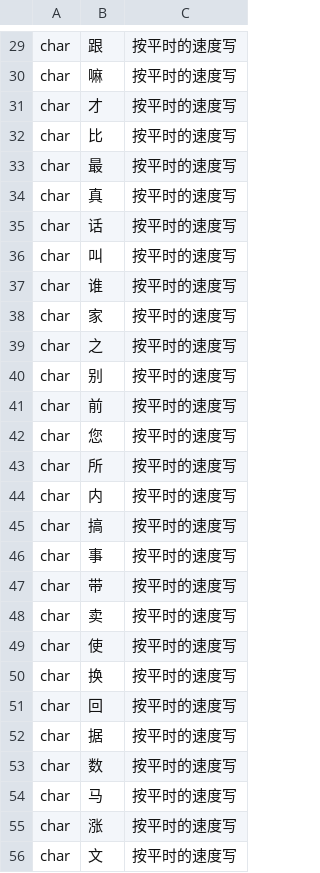
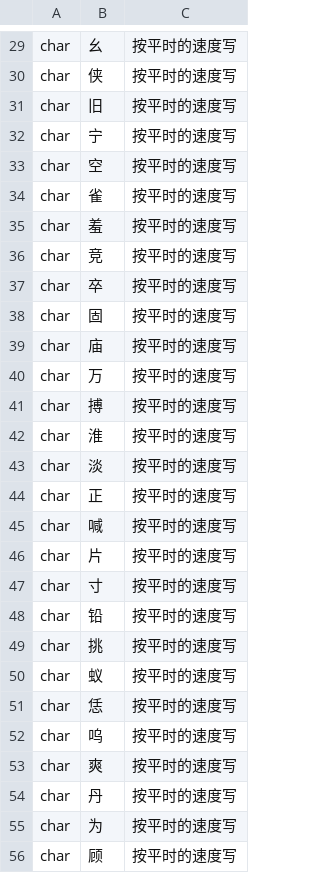
Before and after one commit to CapStu/CyIME, a TSV file: app/src/main/assets/handwriting/contribute_prompts.tsv, drawn as a sheet; only a part is shown, gaps mark what is left out; the diff covers the shown part only; the diff names each change by its address in the sheet, - before the commit and + after, or states it on an @@ line.

```diff
--- a/app/src/main/assets/handwriting/contribute_prompts.tsv
+++ b/app/src/main/assets/handwriting/contribute_prompts.tsv
-B29: 跟
+B29: 幺
-B30: 嘛
+B30: 侠
-B31: 才
+B31: 旧
-B32: 比
+B32: 宁
-B33: 最
+B33: 空
-B34: 真
+B34: 雀
-B35: 话
+B35: 羞
-B36: 叫
+B36: 竞
-B37: 谁
+B37: 卒
-B38: 家
+B38: 固
-B39: 之
+B39: 庙
-B40: 别
+B40: 万
-B41: 前
+B41: 搏
-B42: 您
+B42: 淮
-B43: 所
+B43: 淡
-B44: 内
+B44: 正
-B45: 搞
+B45: 喊
-B46: 事
+B46: 片
-B47: 带
+B47: 寸
-B48: 卖
+B48: 铅
-B49: 使
+B49: 挑
-B50: 换
+B50: 蚁
-B51: 回
+B51: 恁
-B52: 据
+B52: 呜
-B53: 数
+B53: 爽
-B54: 马
+B54: 丹
-B55: 涨
+B55: 为
-B56: 文
+B56: 顾
```
Also changed, not shown: 73 edited cells elsewhere in this file, 2 other files.
